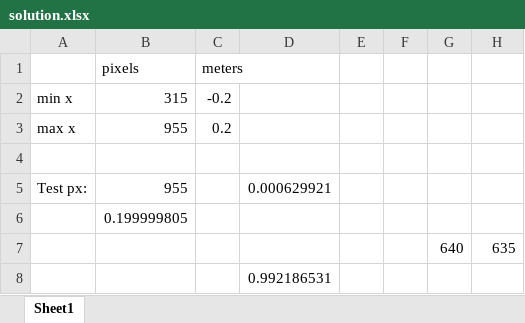
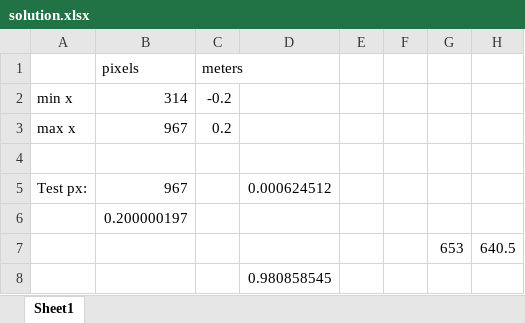
Before and after one commit to BMS-GM/pick-point, an Excel workbook: coordinate images/solution.xlsx, sheet Sheet1, drawn as a sheet; values as stored, in another font and other column widths than the file's, no borders; removed rows and columns are numbered as before the commit, all else as after; the diff names each change by its address in the sheet, - before the commit and + after, or states it on an @@ line.

Commit message:
coordinate calibration

```diff
--- a/coordinate images/solution.xlsx (sheet Sheet1)
+++ b/coordinate images/solution.xlsx (sheet Sheet1)
-B2 (pixels): 315
+B2 (pixels): 314
-B3 (pixels): 955
+B3 (pixels): 967
-B5 (pixels): 955
+B5 (pixels): 967
-D5: 0.000629921
+D5: 0.000624512
-B6 (pixels): 0.199999805
+B6 (pixels): 0.200000197
-row 7:  |  |  |  |  |  | 640 | 635
+row 7:  |  |  |  |  |  | 653 | 640.5
-D8: 0.992186531
+D8: 0.980858545
```
Also changed, not shown: coordinate images/Coordinates.xlsx, 1 other file.
